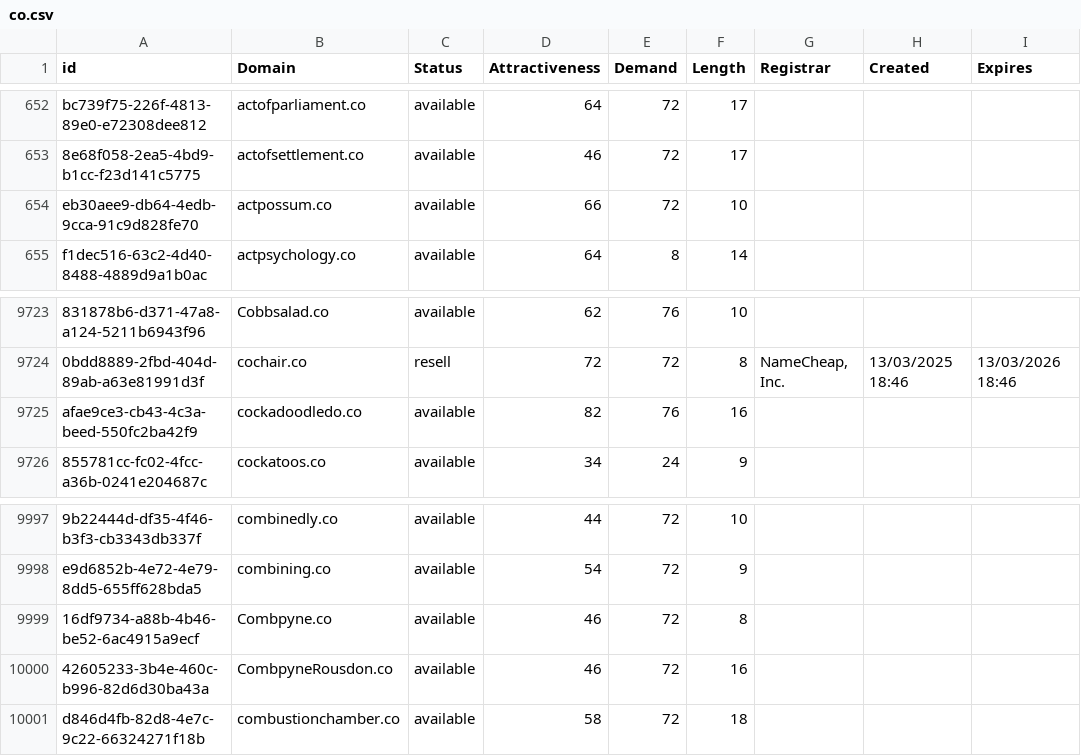
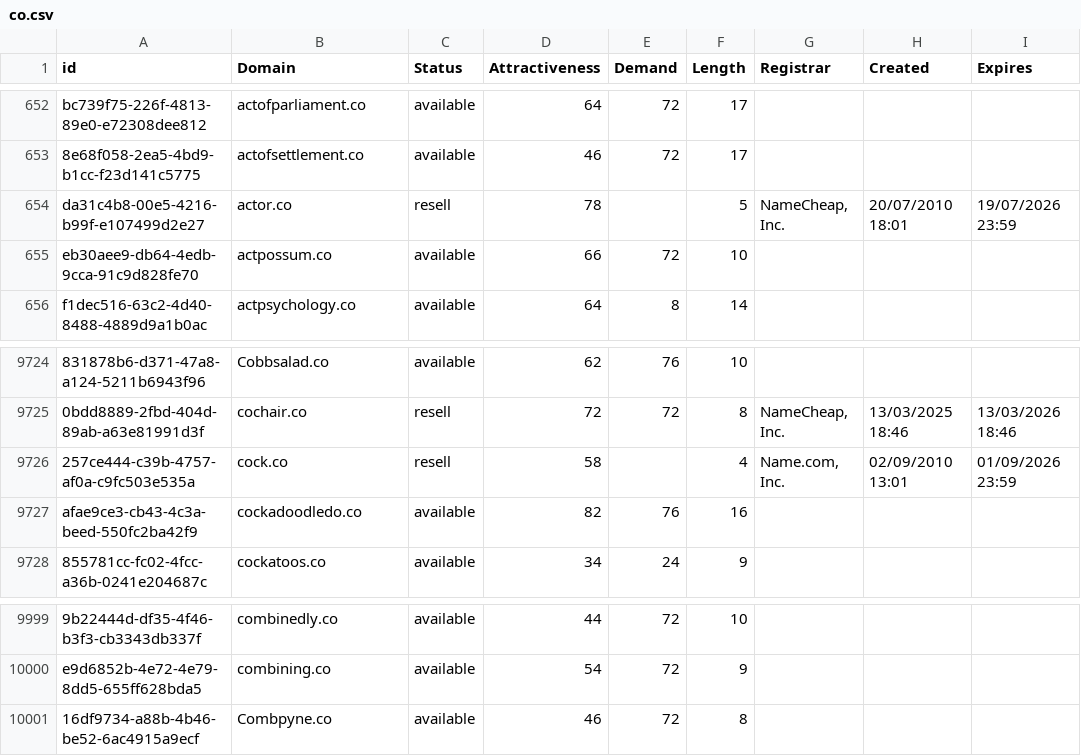
Before and after one commit to UniqueDomains/co-oneword-domains, a CSV file: co.csv, drawn as a sheet; only a part is shown, gaps mark what is left out; removed rows and columns are numbered as before the commit, all else as after; the diff names each change by its address in the sheet, - before the commit and + after, or states it on an @@ line.

Commit message:
Domains update

```diff
--- a/co.csv
+++ b/co.csv
+row 654: da31c4b8-00e5-4216-b99f-e107499d2e27 | actor.co | resell | 78 |  | 5 | NameCheap, Inc. | 20/07/2010 18:01 | 19/07/2026 23:59
+row 9726: 257ce444-c39b-4757-af0a-c9fc503e535a | cock.co | resell | 58 |  | 4 | Name.com, Inc. | 02/09/2010 13:01 | 01/09/2026 23:59
-row 10000: 42605233-3b4e-460c-b996-82d6d30ba43a | CombpyneRousdon.co | available | 46 | 72 | 16
-row 10001: d846d4fb-82d8-4e7c-9c22-66324271f18b | combustionchamber.co | available | 58 | 72 | 18
```
Also changed, not shown: 1 other file.
